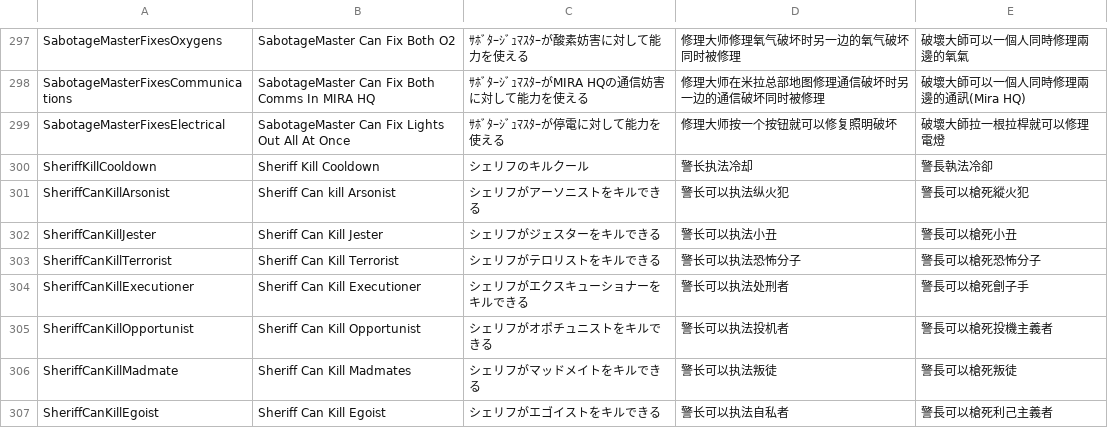
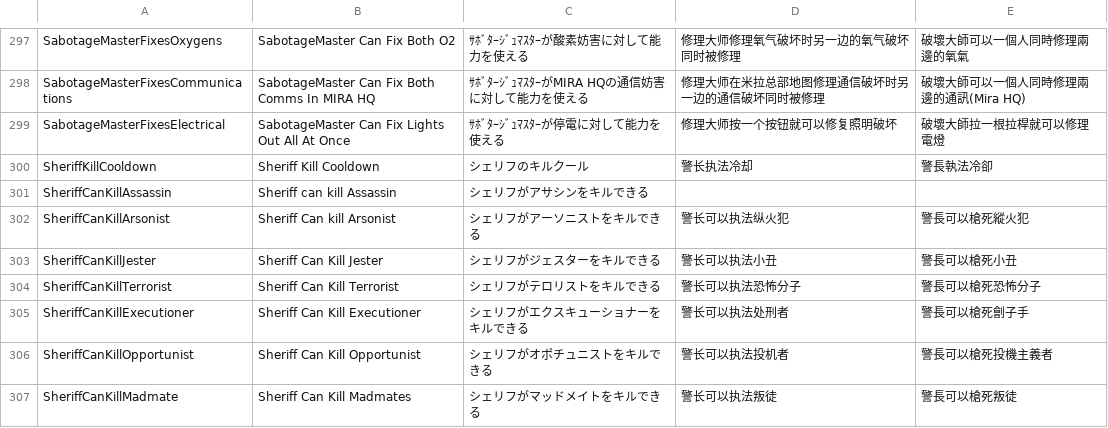
Before and after one commit to xyjx001/TownOfHost, a CSV file: Resources/string.csv, drawn as a sheet; only a part is shown, gaps mark what is left out; the shorter side is filled out with more unchanged rows; the diff names each change by its address in the sheet, - before the commit and + after, or states it on an @@ line.

Commit message:
翻訳不足を修正

```diff
--- a/Resources/string.csv
+++ b/Resources/string.csv
+row 301: SheriffCanKillAssassin | Sheriff can kill Assassin | シェリフがアサシンをキルできる
```
